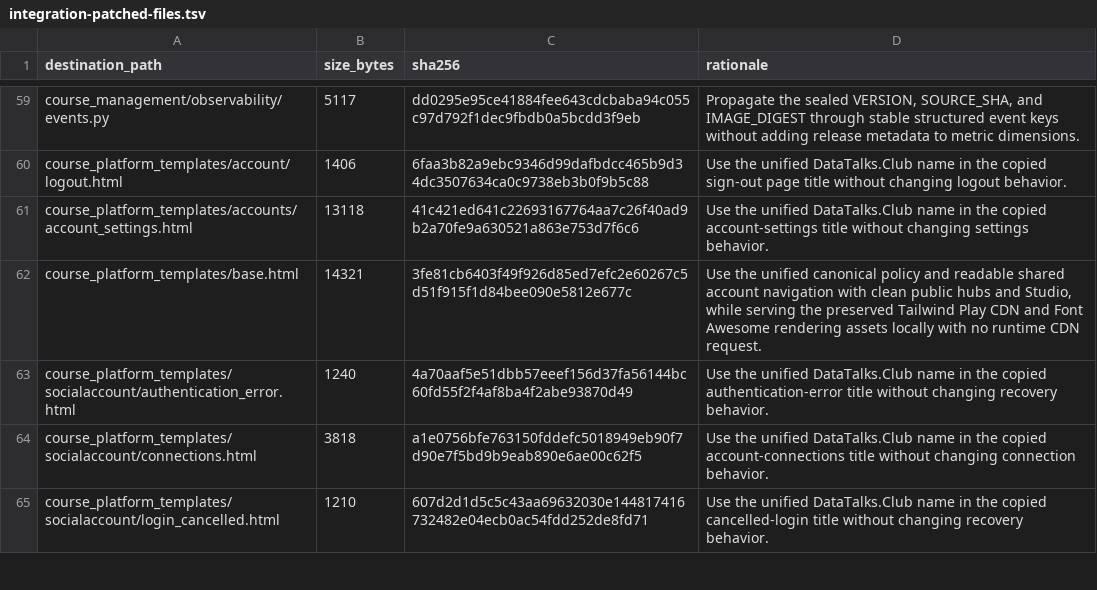
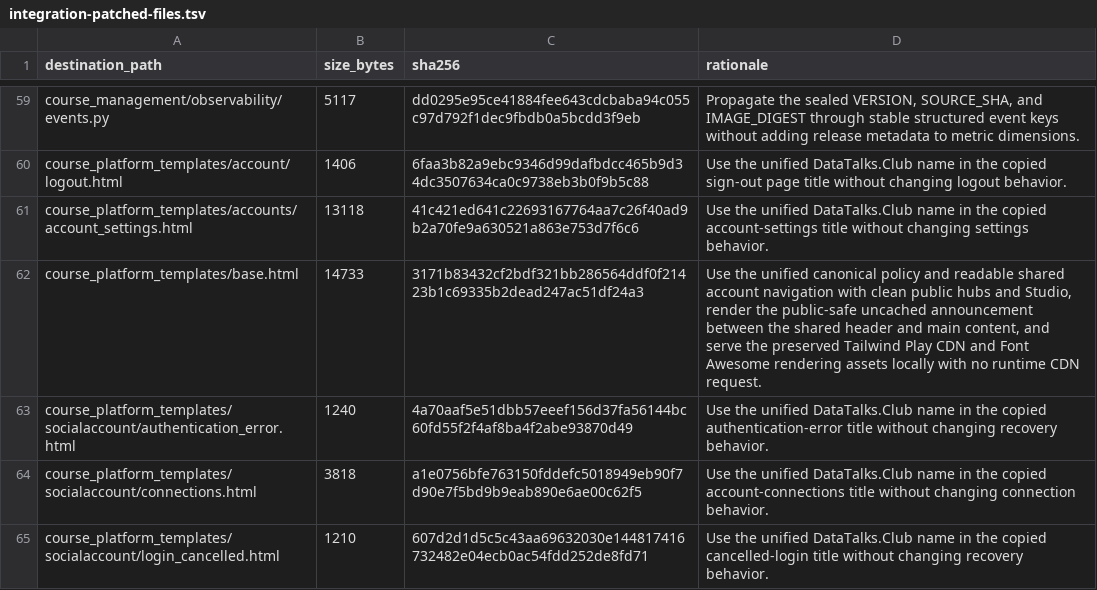
Before and after one commit to DataTalksClub/website, a TSV file: _docs/adoption/course-platform/integration-patched-files.tsv, drawn as a sheet; only a part is shown, gaps mark what is left out.

Commit message:
Add announcement settings management
Closes #114

```diff
--- a/_docs/adoption/course-platform/integration-patched-files.tsv
+++ b/_docs/adoption/course-platform/integration-patched-files.tsv
@@ -61,3 +61,3 @@ course_platform_templates/account/logout.html	1406	6faa3b82a9ebc9346d99dafbdcc46
 course_platform_templates/accounts/account_settings.html	13118	41c421ed641c22693167764aa7c26f40ad9b2a70fe9a630521a863e753d7f6c6	Use the unified DataTalks.Club name in the copied account-settings title without changing settings behavior.
-course_platform_templates/base.html	14321	3fe81cb6403f49f926d85ed7efc2e60267c5d51f915f1d84bee090e5812e677c	Use the unified canonical policy and readable shared account navigation with clean public hubs and Studio, while serving the preserved Tailwind Play CDN and Font Awesome rendering assets locally with no runtime CDN request.
+course_platform_templates/base.html	14733	3171b83432cf2bdf321bb286564ddf0f21423b1c69335b2dead247ac51df24a3	Use the unified canonical policy and readable shared account navigation with clean public hubs and Studio, render the public-safe uncached announcement between the shared header and main content, and serve the preserved Tailwind Play CDN and Font Awesome rendering assets locally with no runtime CDN request.
 course_platform_templates/socialaccount/authentication_error.html	1240	4a70aaf5e51dbb57eeef156d37fa56144bc60fd55f2f4af8ba4f2abe93870d49	Use the unified DataTalks.Club name in the copied authentication-error title without changing recovery behavior.
```
Also changed, not shown: 28 other files.
